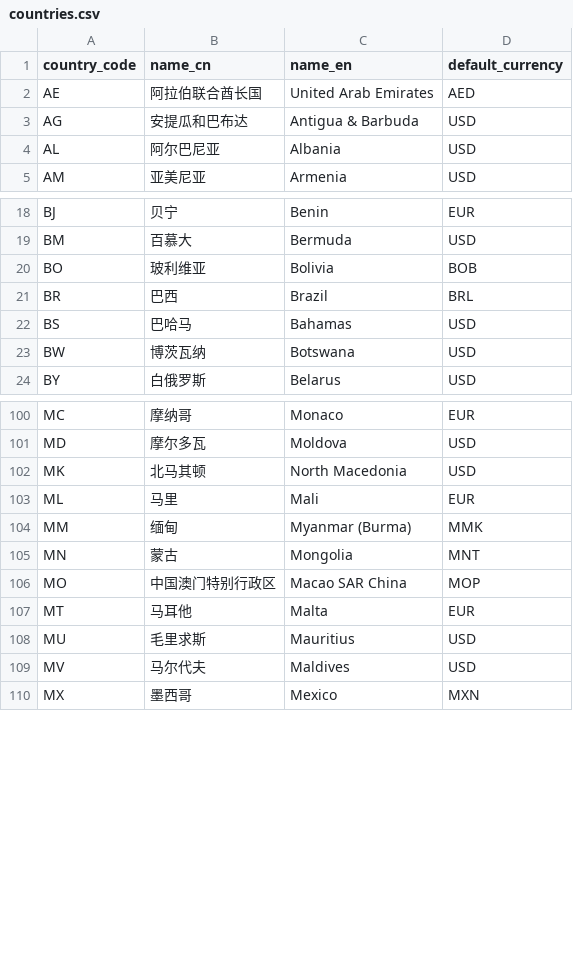
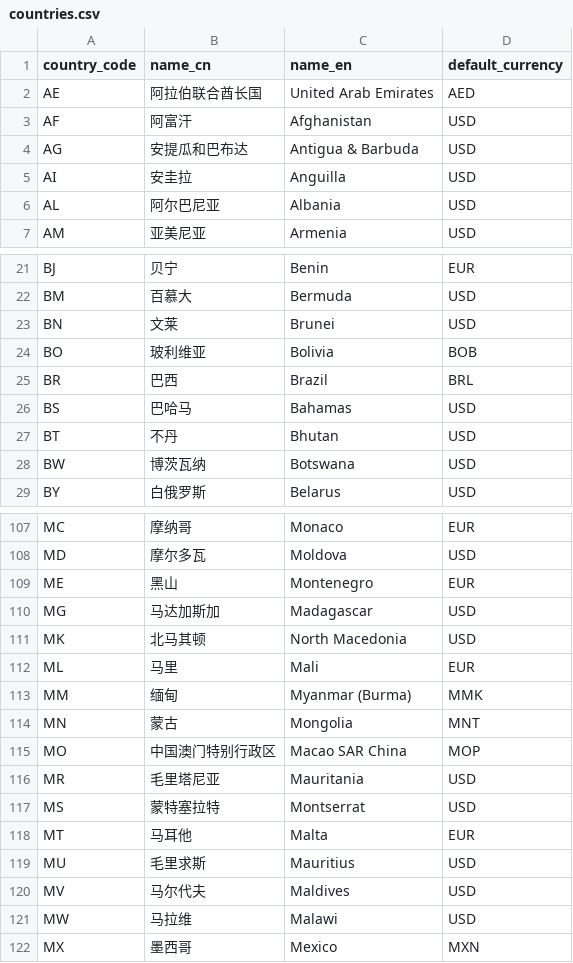
Before and after one commit to NINI-YUL/price-manager, a CSV file: src/database/seeds/countries.csv, drawn as a sheet; only a part is shown, gaps mark what is left out; the diff covers the shown part only; the diff names each change by its address in the sheet, - before the commit and + after, or states it on an @@ line.

```diff
--- a/src/database/seeds/countries.csv
+++ b/src/database/seeds/countries.csv
+row 3: AF | 阿富汗 | Afghanistan | USD
+row 5: AI | 安圭拉 | Anguilla | USD
+row 23: BN | 文莱 | Brunei | USD
+row 27: BT | 不丹 | Bhutan | USD
+row 109: ME | 黑山 | Montenegro | EUR
+row 110: MG | 马达加斯加 | Madagascar | USD
+row 116: MR | 毛里塔尼亚 | Mauritania | USD
+row 117: MS | 蒙特塞拉特 | Montserrat | USD
+row 121: MW | 马拉维 | Malawi | USD
```
Also changed, not shown: 9 added rows elsewhere in this file, 34 other files.
